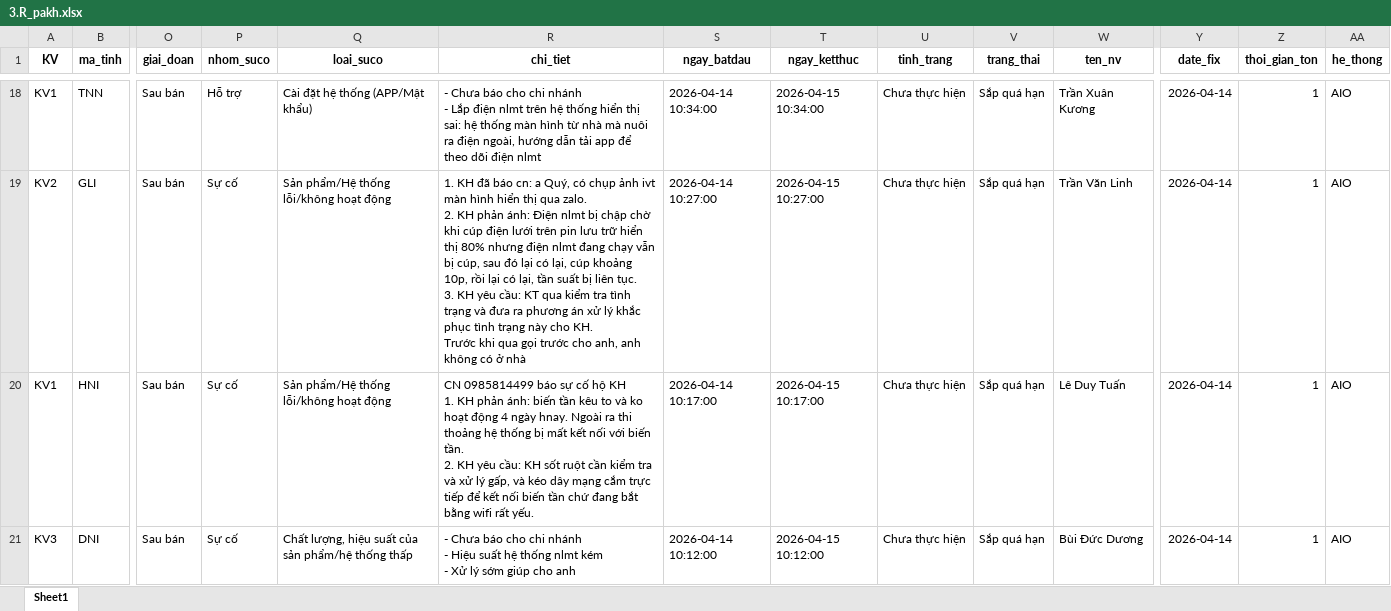
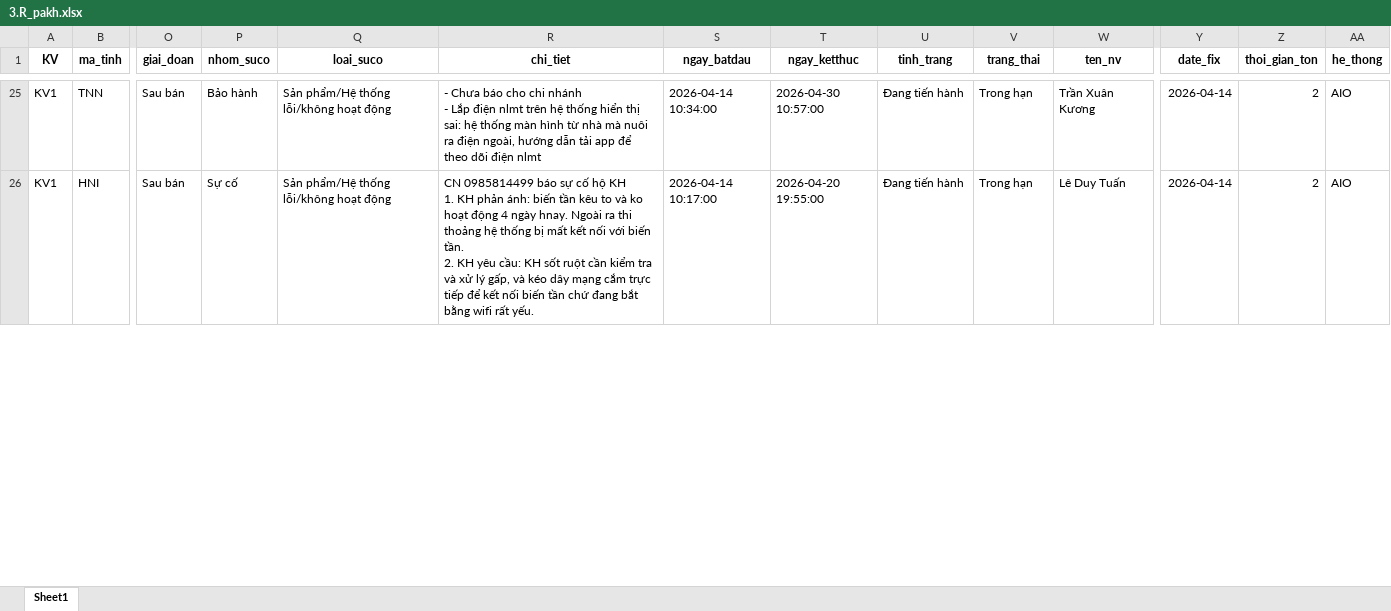
Before and after one commit to Nhunggg1612/dashboard-PAKH, an Excel workbook: data/3.R_pakh.xlsx, sheet Sheet1, drawn as a sheet; only a part is shown, gaps mark what is left out; values as stored, in another font and other column widths than the file's, no borders; removed rows and columns are numbered as before the commit, all else as after; rows hold the shown columns only; ↵ is a line break in a cell; the diff covers the shown part only; the diff names each change by its address in the sheet, - before the commit and + after, or states it on an @@ line.

```diff
--- a/data/3.R_pakh.xlsx (sheet Sheet1)
+++ b/data/3.R_pakh.xlsx (sheet Sheet1)
-P25 (nhom_suco): Hỗ trợ
+P25 (nhom_suco): Bảo hành
-Q25 (loai_suco): Cài đặt hệ thống (APP/Mật khẩu)
+Q25 (loai_suco): Sản phẩm/Hệ thống lỗi/không hoạt động
-T25 (ngay_ketthuc): 2026-04-15 10:34:00
+T25 (ngay_ketthuc): 2026-04-30 10:57:00
-U25 (tinh_trang): Chưa thực hiện
+U25 (tinh_trang): Đang tiến hành
-V25 (trang_thai): Sắp quá hạn
+V25 (trang_thai): Trong hạn
-Z25 (thoi_gian_ton): 1
+Z25 (thoi_gian_ton): 2
-row 19: KV2 | GLI | Sau bán | Sự cố | Sản phẩm/Hệ thống lỗi/không hoạt động | 1. KH đã báo cn: a Quý, có chụp ảnh ivt màn hình hiển thị qua zalo. ↵ 2. KH phản ánh: Điện nlmt bị chập chờ khi cúp điện lưới trên pin lưu trữ hiển thị 80% nhưng điện nlmt đang chạy vẫn bị cúp, sau đó lại có lại, cúp khoảng 10p, rồi lại có lại, tần suất bị liên tục. ↵ 3. KH yêu cầu: KT qua kiểm tra tình trạng và đưa ra phương án xử lý khắc phục tình trạng này cho KH. ↵ Trước khi qua gọi trước cho anh, anh không có ở nhà | 2026-04-14 10:27:00 | 2026-04-15 10:27:00 | Chưa thực hiện | Sắp quá hạn | Trần Văn Linh | 2026-04-14 | 1 | AIO
-T26 (ngay_ketthuc): 2026-04-15 10:17:00
+T26 (ngay_ketthuc): 2026-04-20 19:55:00
-U26 (tinh_trang): Chưa thực hiện
+U26 (tinh_trang): Đang tiến hành
-V26 (trang_thai): Sắp quá hạn
+V26 (trang_thai): Trong hạn
-Z26 (thoi_gian_ton): 1
+Z26 (thoi_gian_ton): 2
-row 21: KV3 | DNI | Sau bán | Sự cố | Chất lượng, hiệu suất của sản phẩm/hệ thống thấp | - Chưa báo cho chi nhánh ↵ - Hiệu suất hệ thống nlmt kém ↵ - Xử lý sớm giúp cho anh | 2026-04-14 10:12:00 | 2026-04-15 10:12:00 | Chưa thực hiện | Sắp quá hạn | Bùi Đức Dương | 2026-04-14 | 1 | AIO
```
Also changed, not shown: 16 added rows, 18 removed rows and 117 edited cells elsewhere in this sheet, 5 other files.
